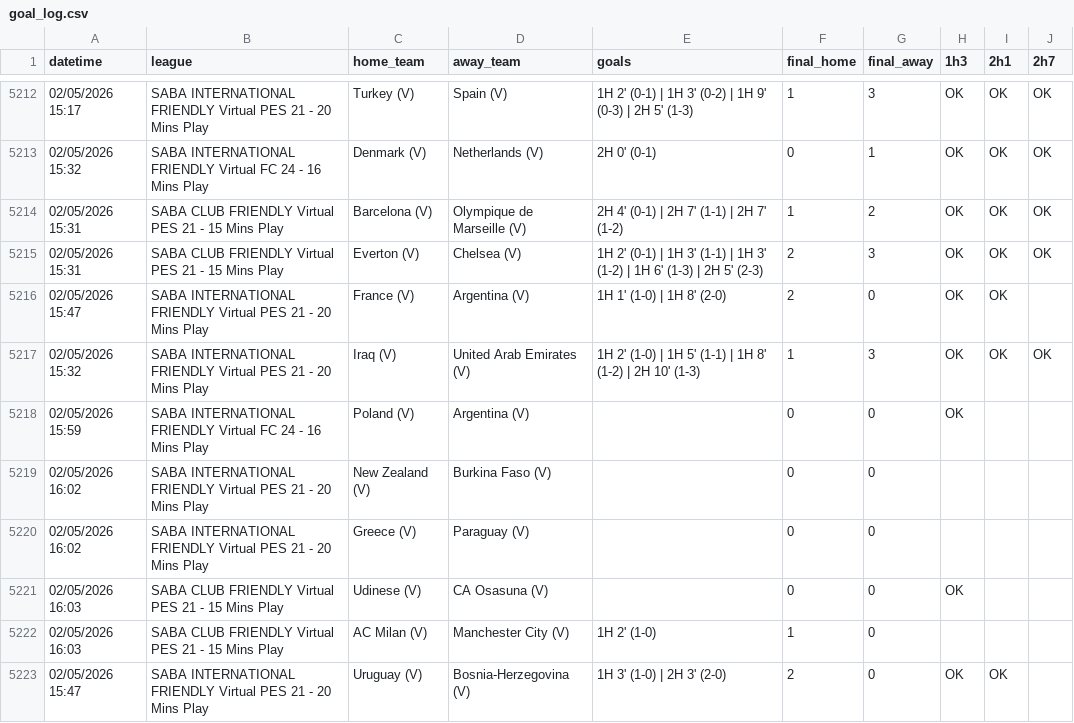
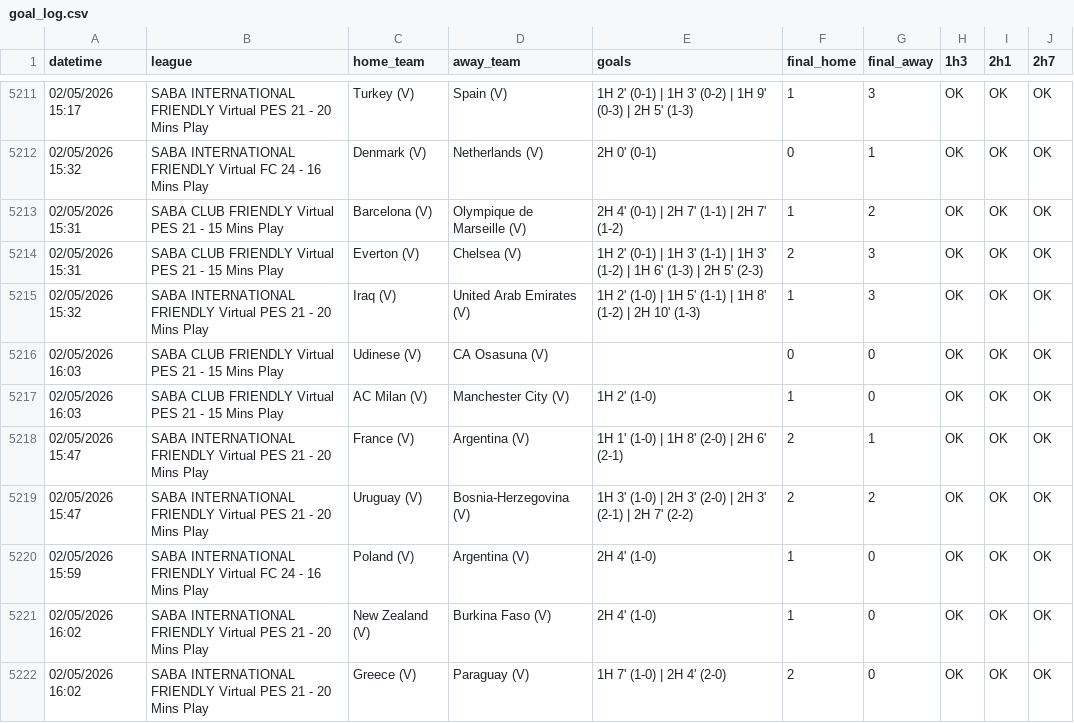
Before and after one commit to aditiawjy/lebihsabar, a CSV file: goal_log.csv, drawn as a sheet; only a part is shown, gaps mark what is left out; the diff covers the shown part only.

Commit message:
Update live scraper and dashboard data

```diff
--- a/goal_log.csv
+++ b/goal_log.csv
@@ -5215,9 +5214,9 @@ datetime,league,home_team,away_team,goals,final_home,final_away,1h3,2h1,2h7
 "02/05/2026 15:31","SABA CLUB FRIENDLY Virtual PES 21 - 15 Mins Play","Everton (V)","Chelsea (V)","1H 2' (0-1) | 1H 3' (1-1) | 1H 3' (1-2) | 1H 6' (1-3) | 2H 5' (2-3)",2,3,OK,OK,OK
-"02/05/2026 15:47","SABA INTERNATIONAL FRIENDLY Virtual PES 21 - 20 Mins Play","France (V)","Argentina (V)","1H 1' (1-0) | 1H 8' (2-0)",2,0,OK,OK,
 "02/05/2026 15:32","SABA INTERNATIONAL FRIENDLY Virtual PES 21 - 20 Mins Play","Iraq (V)","United Arab Emirates (V)","1H 2' (1-0) | 1H 5' (1-1) | 1H 8' (1-2) | 2H 10' (1-3)",1,3,OK,OK,OK
-"02/05/2026 15:59","SABA INTERNATIONAL FRIENDLY Virtual FC 24 - 16 Mins Play","Poland (V)","Argentina (V)",,0,0,OK,,
-"02/05/2026 16:02","SABA INTERNATIONAL FRIENDLY Virtual PES 21 - 20 Mins Play","New Zealand (V)","Burkina Faso (V)",,0,0,,,
-"02/05/2026 16:02","SABA INTERNATIONAL FRIENDLY Virtual PES 21 - 20 Mins Play","Greece (V)","Paraguay (V)",,0,0,,,
-"02/05/2026 16:03","SABA CLUB FRIENDLY Virtual PES 21 - 15 Mins Play","Udinese (V)","CA Osasuna (V)",,0,0,OK,,
-"02/05/2026 16:03","SABA CLUB FRIENDLY Virtual PES 21 - 15 Mins Play","AC Milan (V)","Manchester City (V)","1H 2' (1-0)",1,0,,,
-"02/05/2026 15:47","SABA INTERNATIONAL FRIENDLY Virtual PES 21 - 20 Mins Play","Uruguay (V)","Bosnia-Herzegovina (V)","1H 3' (1-0) | 2H 3' (2-0)",2,0,OK,OK,
+"02/05/2026 16:03","SABA CLUB FRIENDLY Virtual PES 21 - 15 Mins Play","Udinese (V)","CA Osasuna (V)",,0,0,OK,OK,OK
+"02/05/2026 16:03","SABA CLUB FRIENDLY Virtual PES 21 - 15 Mins Play","AC Milan (V)","Manchester City (V)","1H 2' (1-0)",1,0,OK,OK,OK
+"02/05/2026 15:47","SABA INTERNATIONAL FRIENDLY Virtual PES 21 - 20 Mins Play","France (V)","Argentina (V)","1H 1' (1-0) | 1H 8' (2-0) | 2H 6' (2-1)",2,1,OK,OK,OK
+"02/05/2026 15:47","SABA INTERNATIONAL FRIENDLY Virtual PES 21 - 20 Mins Play","Uruguay (V)","Bosnia-Herzegovina (V)","1H 3' (1-0) | 2H 3' (2-0) | 2H 3' (2-1) | 2H 7' (2-2)",2,2,OK,OK,OK
+"02/05/2026 15:59","SABA INTERNATIONAL FRIENDLY Virtual FC 24 - 16 Mins Play","Poland (V)","Argentina (V)","2H 4' (1-0)",1,0,OK,OK,OK
+"02/05/2026 16:02","SABA INTERNATIONAL FRIENDLY Virtual PES 21 - 20 Mins Play","New Zealand (V)","Burkina Faso (V)","2H 4' (1-0)",1,0,OK,OK,OK
+"02/05/2026 16:02","SABA INTERNATIONAL FRIENDLY Virtual PES 21 - 20 Mins Play","Greece (V)","Paraguay (V)","1H 7' (1-0) | 2H 4' (2-0)",2,0,OK,OK,OK
```
Also changed, not shown: 12 added rows and 1 removed row elsewhere in this file, 8 other files.
